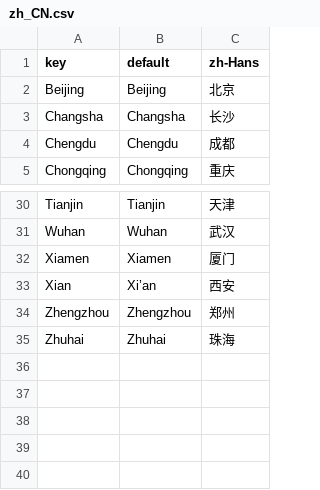
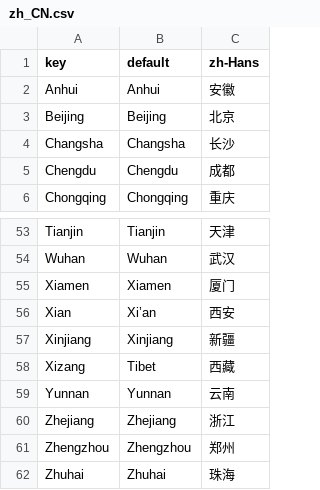
Before and after one commit to swingdance/localizations, a CSV file: city/zh_CN.csv, drawn as a sheet; only a part is shown, gaps mark what is left out; the diff covers the shown part only.

```diff
--- a/city/zh_CN.csv
+++ b/city/zh_CN.csv
@@ -1,2 +1,3 @@
 key,default,zh-Hans
+Anhui,Anhui,安徽
 Beijing,Beijing,北京
@@ -33,2 +56,6 @@ Xiamen,Xiamen,厦门
 Xian,Xi’an,西安
+Xinjiang,Xinjiang,新疆
+Xizang,Tibet,西藏
+Yunnan,Yunnan,云南
+Zhejiang,Zhejiang,浙江
 Zhengzhou,Zhengzhou,郑州
```
Also changed, not shown: 22 added rows elsewhere in this file.
